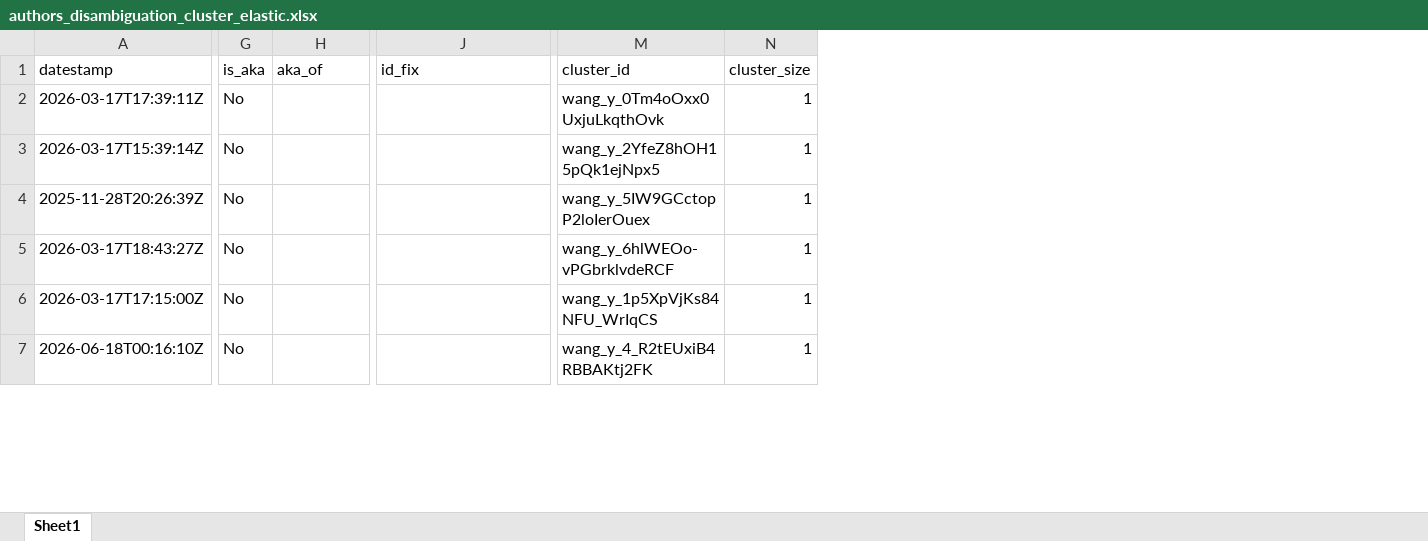
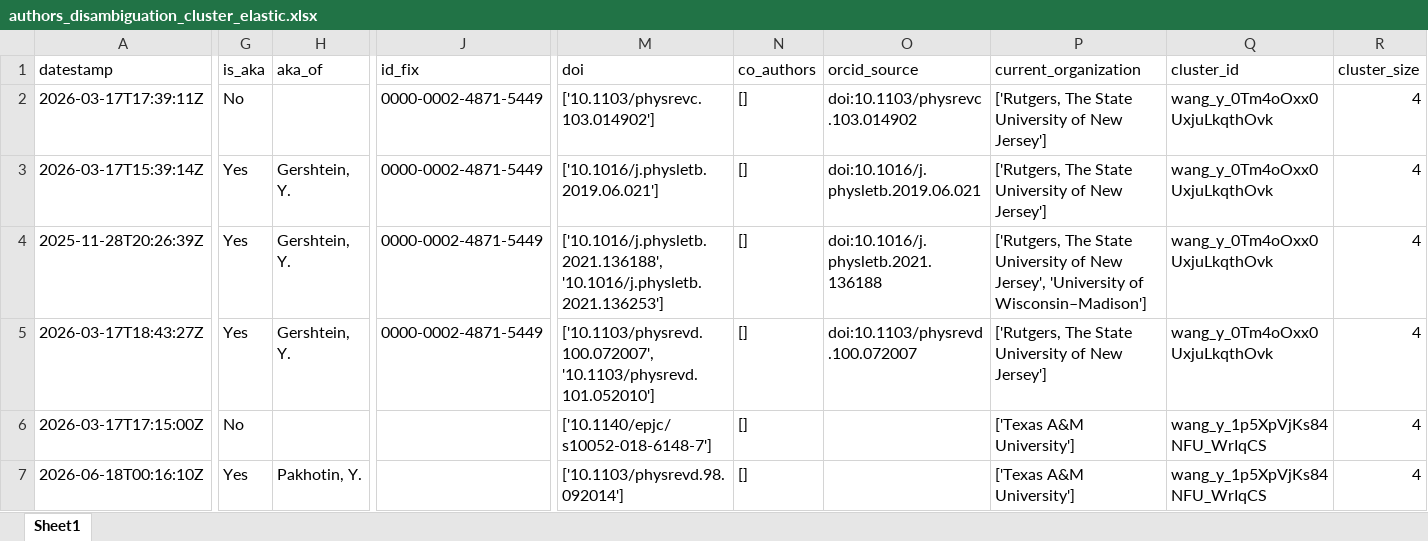
Before and after one commit to e-sdf/lumen-metadata-t43, an Excel workbook: data/output/authors_disambiguation_cluster_elastic.xlsx, sheet Sheet1, drawn as a sheet; only a part is shown, gaps mark what is left out; values as stored, in another font and other column widths than the file's, no borders; addresses are those after the commit; the diff covers the shown part only; the diff names each change by its address in the sheet, - before the commit and + after, or states it on an @@ line.

Commit message:
improved clusters and bubble chart explanation

```diff
--- a/data/output/authors_disambiguation_cluster_elastic.xlsx (sheet Sheet1)
+++ b/data/output/authors_disambiguation_cluster_elastic.xlsx (sheet Sheet1)
+column M (doi), rows 2-7: ['10.1103/physrevc.103.014902'] | ['10.1016/j.physletb.2019.06.021'] | ['10.1016/j.physletb.2021.136188', '10.1016/j.physletb.2021.136253'] | ['10.1103/physrevd.100.072007', '10.1103/physrevd.101.052010'] | ['10.1140/epjc/s10052-018-6148-7'] | ['10.1103/physrevd.98.092014']
+column N (co_authors), rows 2-7: all []
+column O (orcid_source), rows 2-5: doi:10.1103/physrevc.103.014902 | doi:10.1016/j.physletb.2019.06.021 | doi:10.1016/j.physletb.2021.136188 | doi:10.1103/physrevd.100.072007
+column P (current_organization), rows 2-7: ['Rutgers, The State University of New Jersey'] | ['Rutgers, The State University of New Jersey'] | ['Rutgers, The State University of New Jersey', 'University of Wisconsin–Madison'] | ['Rutgers, The State University of New Jersey'] | ['Texas A&M University'] | ['Texas A&M University']
-J2:J5 (id_fix): (empty)
+J2:J5 (id_fix): 0000-0002-4871-5449
-R2:R7 (cluster_size): 1
+R2:R7 (cluster_size): 4
-G3:G5 (is_aka): No
+G3:G5 (is_aka): Yes
-H3:H5 (aka_of): (empty)
+H3:H5 (aka_of): Gershtein, Y.
-Q3 (cluster_id): wang_y_2YfeZ8hOH15pQk1ejNpx5
+Q3 (cluster_id): wang_y_0Tm4oOxx0UxjuLkqthOvk
-Q4 (cluster_id): wang_y_5IW9GCctopP2loIerOuex
+Q4 (cluster_id): wang_y_0Tm4oOxx0UxjuLkqthOvk
-Q5 (cluster_id): wang_y_6hlWEOo-vPGbrklvdeRCF
+Q5 (cluster_id): wang_y_0Tm4oOxx0UxjuLkqthOvk
-G7 (is_aka): No
+G7 (is_aka): Yes
-H7 (aka_of): (empty)
+H7 (aka_of): Pakhotin, Y.
-Q7 (cluster_id): wang_y_4_R2tEUxiB4RBBAKtj2FK
+Q7 (cluster_id): wang_y_1p5XpVjKs84NFU_WrIqCS
```
Also changed, not shown: 125 edited cells elsewhere in this sheet, data/output/authors_empty_names_elastic.xlsx, data/output/authors_junk_names_elastic.xlsx, 16 other files.
